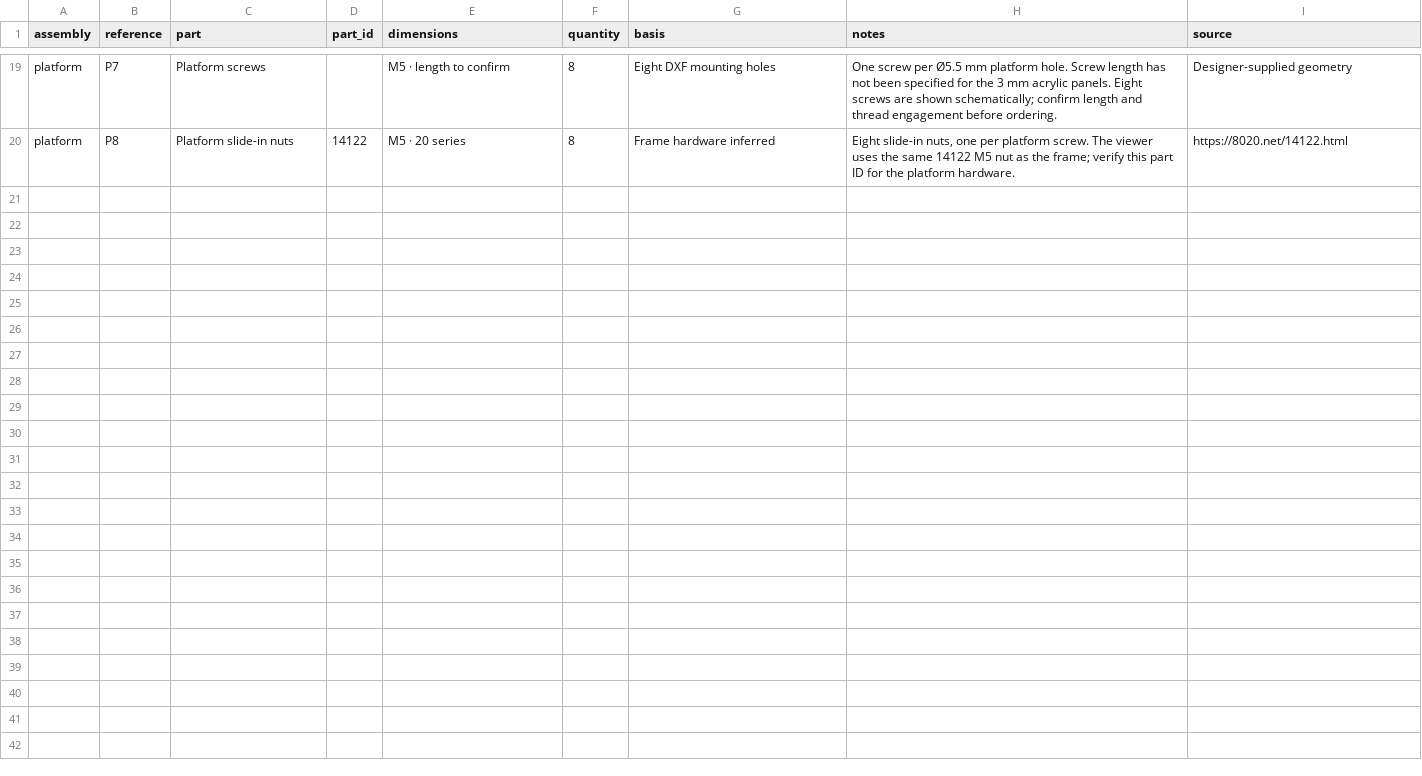
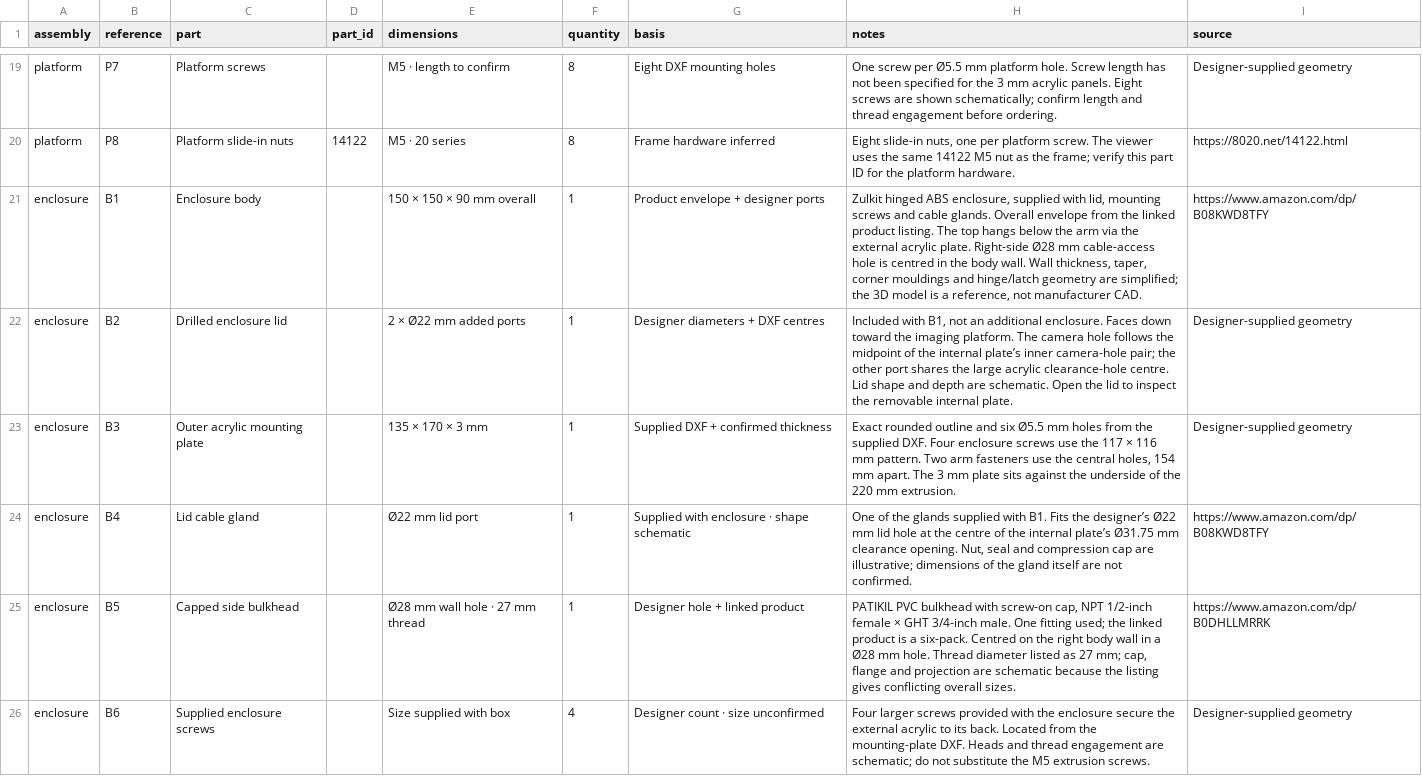
Before and after one commit to newgend2/beecam-design, a CSV file: docs/downloads/camera-materials.csv, drawn as a sheet; only a part is shown, gaps mark what is left out; the diff covers the shown part only.

Commit message:
Add weatherproof enclosure, opening lid and camera assembly

```diff
--- a/docs/downloads/camera-materials.csv
+++ b/docs/downloads/camera-materials.csv
@@ -20 +20,7 @@
 "platform","P8","Platform slide-in nuts","14122","M5 · 20 series","8","Frame hardware inferred","Eight slide-in nuts, one per platform screw. The viewer uses the same 14122 M5 nut as the frame; verify this part ID for the platform hardware.","https://8020.net/14122.html"
+"enclosure","B1","Enclosure body","","150 × 150 × 90 mm overall","1","Product envelope + designer ports","Zulkit hinged ABS enclosure, supplied with lid, mounting screws and cable glands. Overall envelope from the linked product listing. The top hangs below the arm via the external acrylic plate. Right-side Ø28 mm cable-access hole is centred in the body wall. Wall thickness, taper, corner mouldings and hinge/latch geometry are simplified; the 3D model is a reference, not manufacturer CAD.","https://www.amazon.com/dp/B08KWD8TFY"
+"enclosure","B2","Drilled enclosure lid","","2 × Ø22 mm added ports","1","Designer diameters + DXF centres","Included with B1, not an additional enclosure. Faces down toward the imaging platform. The camera hole follows the midpoint of the internal plate’s inner camera-hole pair; the other port shares the large acrylic clearance-hole centre. Lid shape and depth are schematic. Open the lid to inspect the removable internal plate.","Designer-supplied geometry"
+"enclosure","B3","Outer acrylic mounting plate","","135 × 170 × 3 mm","1","Supplied DXF + confirmed thickness","Exact rounded outline and six Ø5.5 mm holes from the supplied DXF. Four enclosure screws use the 117 × 116 mm pattern. Two arm fasteners use the central holes, 154 mm apart. The 3 mm plate sits against the underside of the 220 mm extrusion.","Designer-supplied geometry"
+"enclosure","B4","Lid cable gland","","Ø22 mm lid port","1","Supplied with enclosure · shape schematic","One of the glands supplied with B1. Fits the designer’s Ø22 mm lid hole at the centre of the internal plate’s Ø31.75 mm clearance opening. Nut, seal and compression cap are illustrative; dimensions of the gland itself are not confirmed.","https://www.amazon.com/dp/B08KWD8TFY"
+"enclosure","B5","Capped side bulkhead","","Ø28 mm wall hole · 27 mm thread","1","Designer hole + linked product","PATIKIL PVC bulkhead with screw-on cap, NPT 1/2-inch female × GHT 3/4-inch male. One fitting used; the linked product is a six-pack. Centred on the right body wall in a Ø28 mm hole. Thread diameter listed as 27 mm; cap, flange and projection are schematic because the listing gives conflicting overall sizes.","https://www.amazon.com/dp/B0DHLLMRRK"
+"enclosure","B6","Supplied enclosure screws","","Size supplied with box","4","Designer count · size unconfirmed","Four larger screws provided with the enclosure secure the external acrylic to its back. Located from the mounting-plate DXF. Heads and thread engagement are schematic; do not substitute the M5 extrusion screws.","Designer-supplied geometry"
```
Also changed, not shown: 5 added rows elsewhere in this file, 25 other files.
